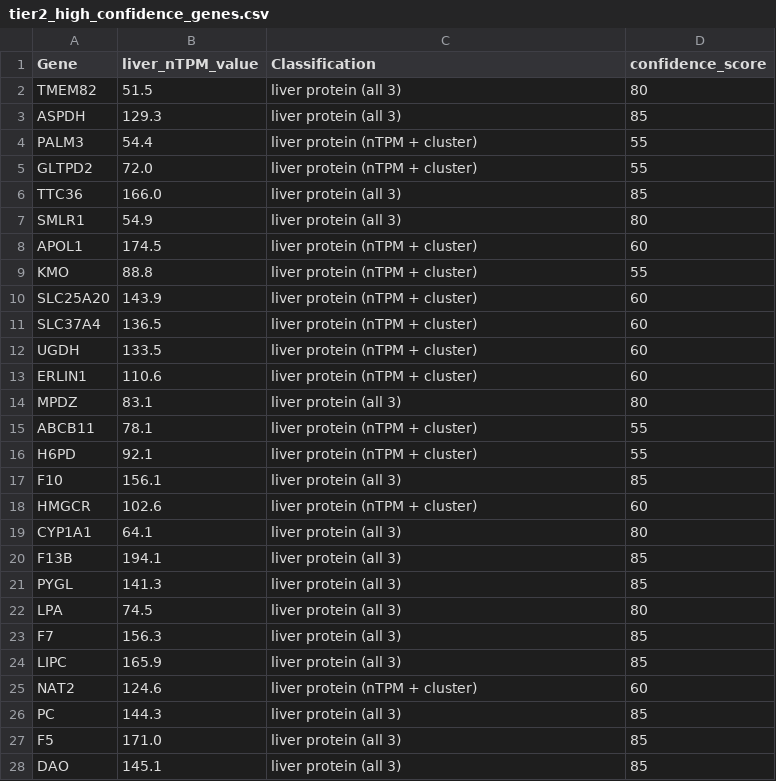
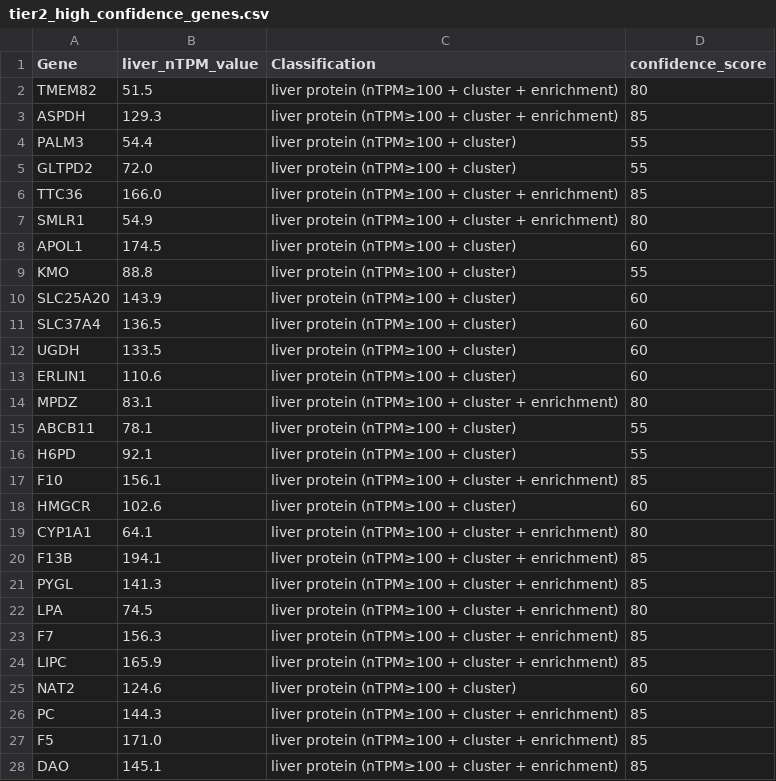
Before and after one commit to jonghyeonseol/Liver-protein-search, a CSV file: Trace/tier2_high_confidence_genes.csv, drawn as a sheet; only a part is shown; the diff covers the shown part only.

```diff
--- a/Trace/tier2_high_confidence_genes.csv
+++ b/Trace/tier2_high_confidence_genes.csv
@@ -1,28 +1,28 @@
 Gene,liver_nTPM_value,Classification,confidence_score
-TMEM82,51.5,liver protein (all 3),80
-ASPDH,129.3,liver protein (all 3),85
-PALM3,54.4,liver protein (nTPM + cluster),55
-GLTPD2,72.0,liver protein (nTPM + cluster),55
-TTC36,166.0,liver protein (all 3),85
-SMLR1,54.9,liver protein (all 3),80
-APOL1,174.5,liver protein (nTPM + cluster),60
-KMO,88.8,liver protein (nTPM + cluster),55
-SLC25A20,143.9,liver protein (nTPM + cluster),60
-SLC37A4,136.5,liver protein (nTPM + cluster),60
-UGDH,133.5,liver protein (nTPM + cluster),60
-ERLIN1,110.6,liver protein (nTPM + cluster),60
-MPDZ,83.1,liver protein (all 3),80
-ABCB11,78.1,liver protein (nTPM + cluster),55
-H6PD,92.1,liver protein (nTPM + cluster),55
-F10,156.1,liver protein (all 3),85
-HMGCR,102.6,liver protein (nTPM + cluster),60
-CYP1A1,64.1,liver protein (all 3),80
-F13B,194.1,liver protein (all 3),85
-PYGL,141.3,liver protein (all 3),85
-LPA,74.5,liver protein (all 3),80
-F7,156.3,liver protein (all 3),85
-LIPC,165.9,liver protein (all 3),85
-NAT2,124.6,liver protein (nTPM + cluster),60
-PC,144.3,liver protein (all 3),85
-F5,171.0,liver protein (all 3),85
-DAO,145.1,liver protein (all 3),85
+TMEM82,51.5,liver protein (nTPM≥100 + cluster + enrichment),80
+ASPDH,129.3,liver protein (nTPM≥100 + cluster + enrichment),85
+PALM3,54.4,liver protein (nTPM≥100 + cluster),55
+GLTPD2,72.0,liver protein (nTPM≥100 + cluster),55
+TTC36,166.0,liver protein (nTPM≥100 + cluster + enrichment),85
+SMLR1,54.9,liver protein (nTPM≥100 + cluster + enrichment),80
+APOL1,174.5,liver protein (nTPM≥100 + cluster),60
+KMO,88.8,liver protein (nTPM≥100 + cluster),55
+SLC25A20,143.9,liver protein (nTPM≥100 + cluster),60
+SLC37A4,136.5,liver protein (nTPM≥100 + cluster),60
+UGDH,133.5,liver protein (nTPM≥100 + cluster),60
+ERLIN1,110.6,liver protein (nTPM≥100 + cluster),60
+MPDZ,83.1,liver protein (nTPM≥100 + cluster + enrichment),80
+ABCB11,78.1,liver protein (nTPM≥100 + cluster),55
+H6PD,92.1,liver protein (nTPM≥100 + cluster),55
+F10,156.1,liver protein (nTPM≥100 + cluster + enrichment),85
+HMGCR,102.6,liver protein (nTPM≥100 + cluster),60
+CYP1A1,64.1,liver protein (nTPM≥100 + cluster + enrichment),80
+F13B,194.1,liver protein (nTPM≥100 + cluster + enrichment),85
+PYGL,141.3,liver protein (nTPM≥100 + cluster + enrichment),85
+LPA,74.5,liver protein (nTPM≥100 + cluster + enrichment),80
+F7,156.3,liver protein (nTPM≥100 + cluster + enrichment),85
+LIPC,165.9,liver protein (nTPM≥100 + cluster + enrichment),85
+NAT2,124.6,liver protein (nTPM≥100 + cluster),60
+PC,144.3,liver protein (nTPM≥100 + cluster + enrichment),85
+F5,171.0,liver protein (nTPM≥100 + cluster + enrichment),85
+DAO,145.1,liver protein (nTPM≥100 + cluster + enrichment),85
```
Also changed, not shown: 166 edited cells elsewhere in this file, Trace/liver_genes_sorted_by_ntpm.csv, Trace/liver_protein_nTPM≥100_and_cluster_and_enrichment_genes.csv, 24 other files.
